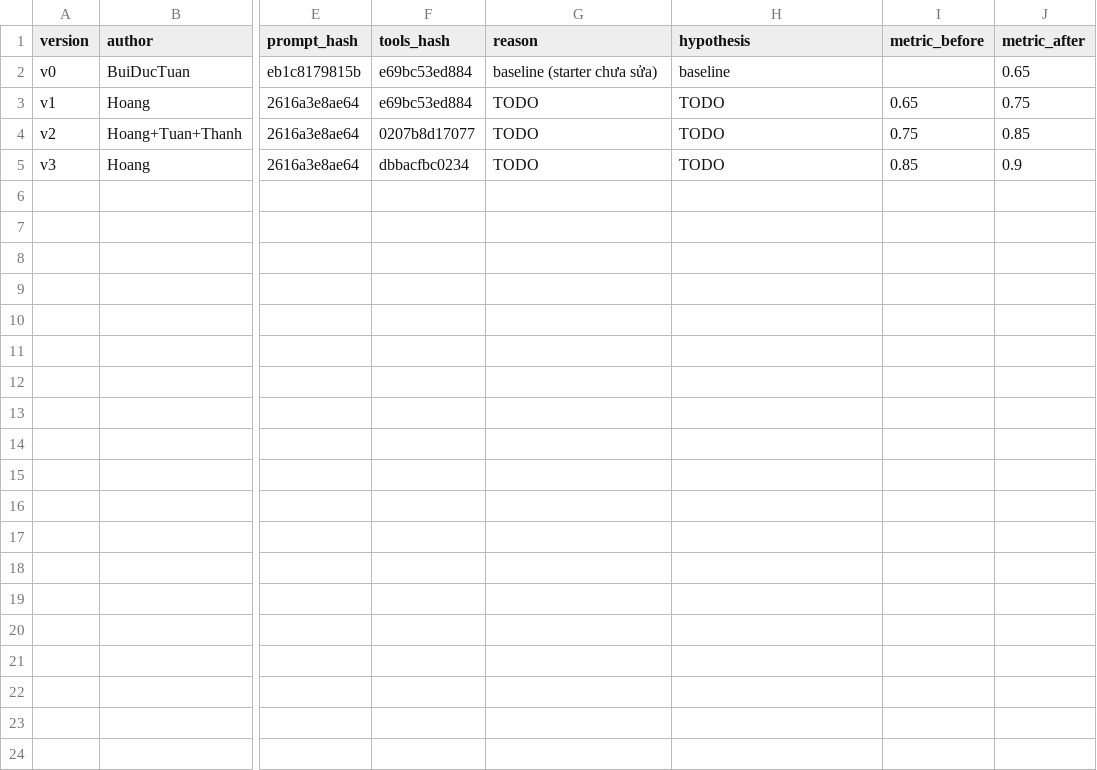
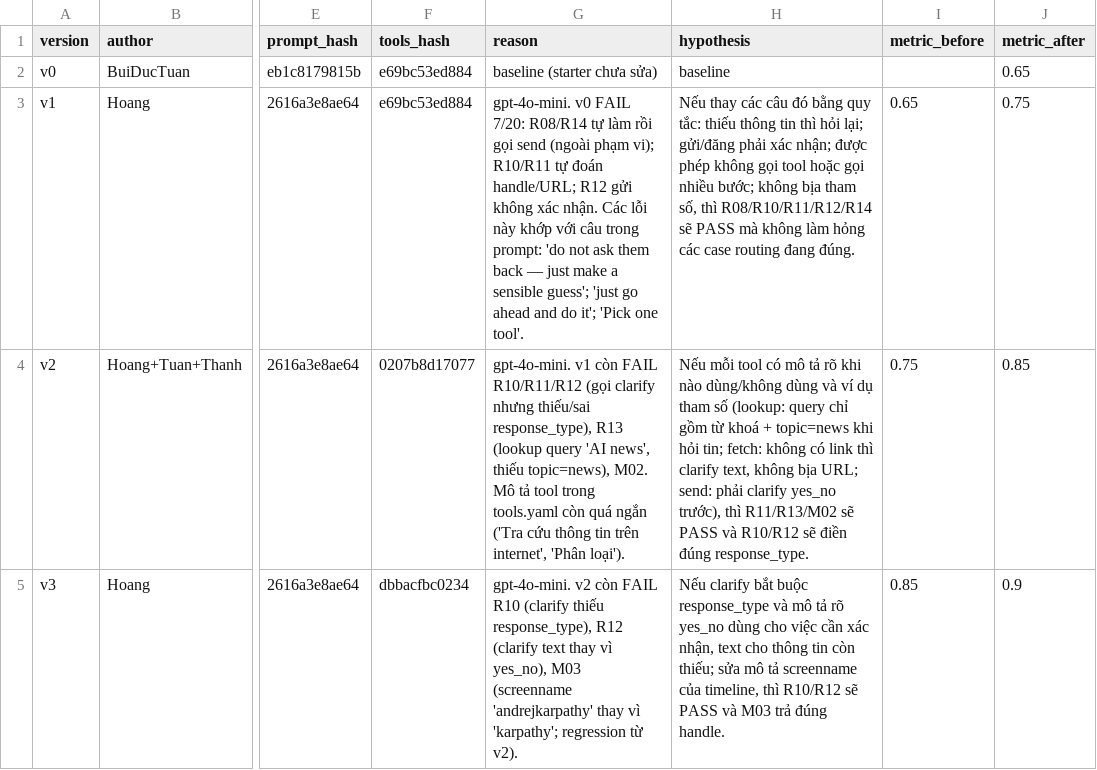
Before and after one commit to buiductuan2884-max/K5-L3B-DAY03-GroupT-ResearchAgentToolEval, a CSV file: starter_v0/artifacts/version_log.csv, drawn as a sheet; only a part is shown, gaps mark what is left out; the diff names each change by its address in the sheet, - before the commit and + after, or states it on an @@ line.

Commit message:
version_log + B1: v1-v3 reason/hypothesis (drafted for An to review)

```diff
--- a/starter_v0/artifacts/version_log.csv
+++ b/starter_v0/artifacts/version_log.csv
-G3 (reason): TODO
+G3 (reason): gpt-4o-mini. v0 FAIL 7/20: R08/R14 tự làm rồi gọi send (ngoài phạm vi); R10/R11 tự đoán handle/URL; R12 gửi không xác nhận. Các lỗi này khớp với câu trong prompt: 'do not ask them back — just make a sensible guess'; 'just go ahead and do it'; 'Pick one tool'.
-H3 (hypothesis): TODO
+H3 (hypothesis): Nếu thay các câu đó bằng quy tắc: thiếu thông tin thì hỏi lại; gửi/đăng phải xác nhận; được phép không gọi tool hoặc gọi nhiều bước; không bịa tham số, thì R08/R10/R11/R12/R14 sẽ PASS mà không làm hỏng các case routing đang đúng.
-G4 (reason): TODO
+G4 (reason): gpt-4o-mini. v1 còn FAIL R10/R11/R12 (gọi clarify nhưng thiếu/sai response_type), R13 (lookup query 'AI news', thiếu topic=news), M02. Mô tả tool trong tools.yaml còn quá ngắn ('Tra cứu thông tin trên internet', 'Phân loại').
-H4 (hypothesis): TODO
+H4 (hypothesis): Nếu mỗi tool có mô tả rõ khi nào dùng/không dùng và ví dụ tham số (lookup: query chỉ gồm từ khoá + topic=news khi hỏi tin; fetch: không có link thì clarify text, không bịa URL; send: phải clarify yes_no trước), thì R11/R13/M02 sẽ PASS và R10/R12 sẽ điền đúng response_type.
-G5 (reason): TODO
+G5 (reason): gpt-4o-mini. v2 còn FAIL R10 (clarify thiếu response_type), R12 (clarify text thay vì yes_no), M03 (screenname 'andrejkarpathy' thay vì 'karpathy'; regression từ v2).
-H5 (hypothesis): TODO
+H5 (hypothesis): Nếu clarify bắt buộc response_type và mô tả rõ yes_no dùng cho việc cần xác nhận, text cho thông tin còn thiếu; sửa mô tả screenname của timeline, thì R10/R12 sẽ PASS và M03 trả đúng handle.
```
Also changed, not shown: 1 other file.
